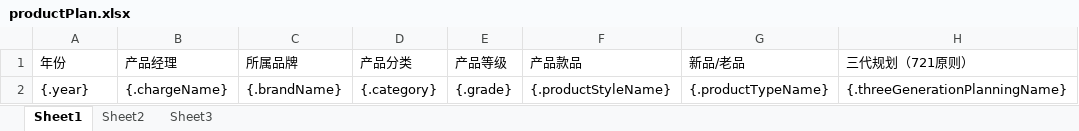
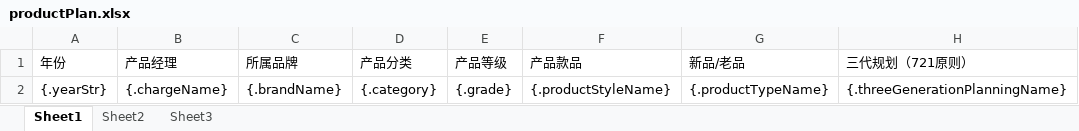
Before and after one commit to quyuzhong1/cloud-erp-backend, an Excel workbook: erp-server/erp-server-plm/src/main/resources/excel/productPlan.xlsx, sheet Sheet1, drawn as a sheet; only a part is shown; values as stored, in another font and other column widths than the file's, no borders; the diff names each change by its address in the sheet, - before the commit and + after, or states it on an @@ line.

```diff
--- a/erp-server/erp-server-plm/src/main/resources/excel/productPlan.xlsx (sheet Sheet1)
+++ b/erp-server/erp-server-plm/src/main/resources/excel/productPlan.xlsx (sheet Sheet1)
-A2 (年份): {.year}
+A2 (年份): {.yearStr}
```
Also changed, not shown: 4 other files.
